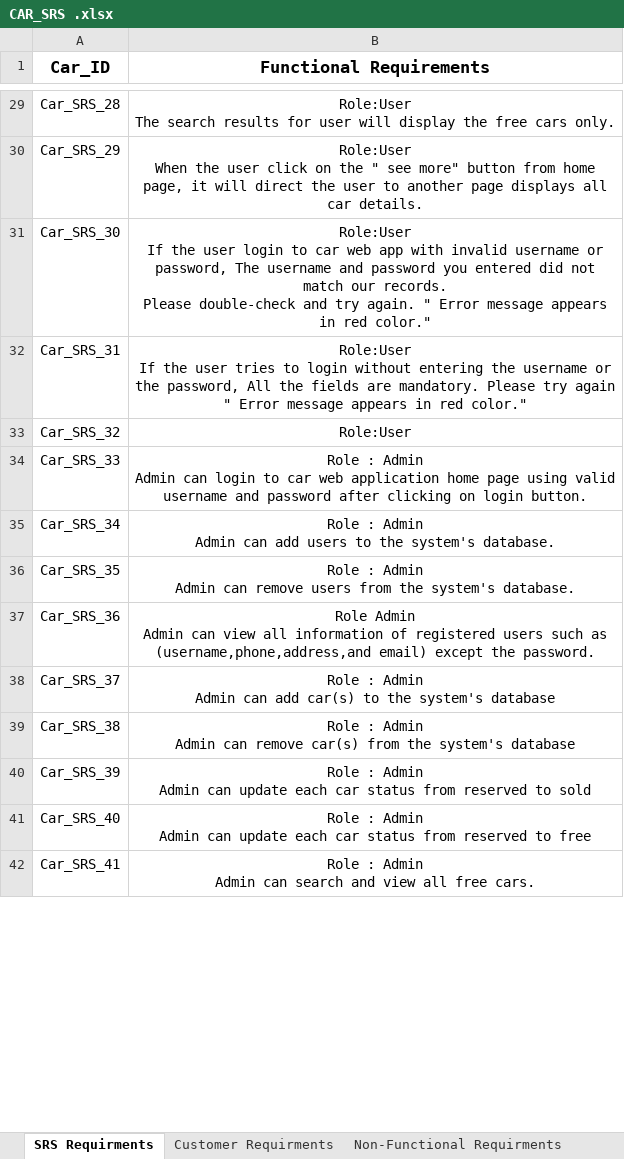
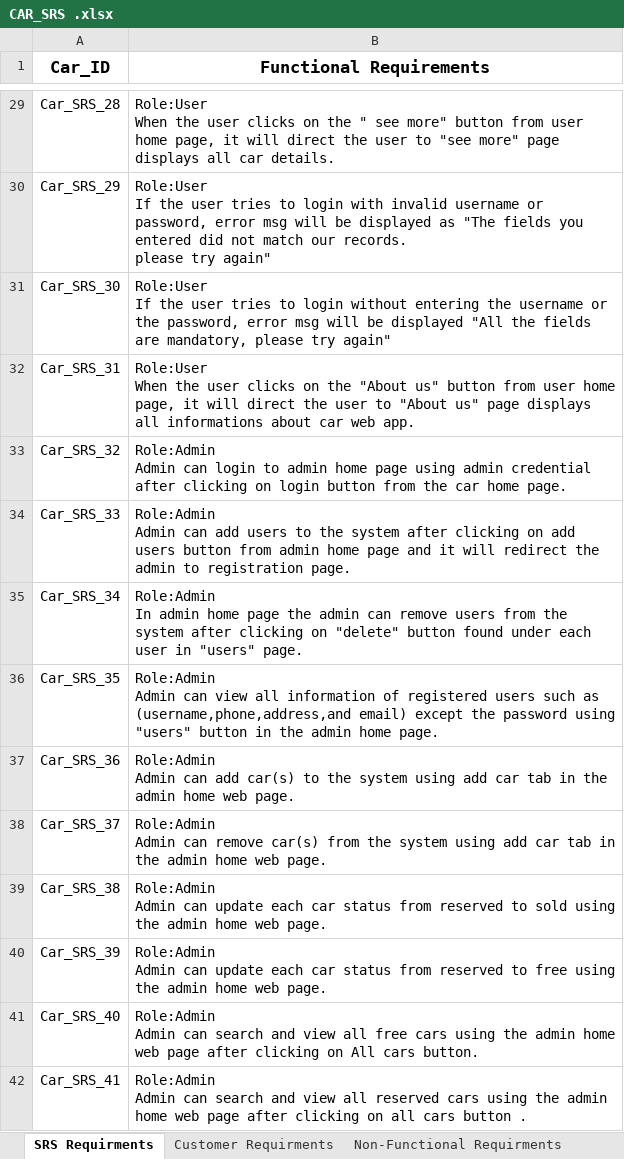
Before and after one commit to FatmaMohamedSoliman/CarPurchasing, an Excel workbook: Requirments/CAR_SRS .xlsx, sheet SRS Requirments, drawn as a sheet; only a part is shown, gaps mark what is left out; values as stored, in another font and other column widths than the file's, no borders; charts and pictures not drawn; ↵ is a line break in a cell; the diff covers the shown part only; the diff names each change by its address in the sheet, - before the commit and + after, or states it on an @@ line.

Commit message:
adding requirements

```diff
--- a/Requirments/CAR_SRS .xlsx (sheet SRS Requirments)
+++ b/Requirments/CAR_SRS .xlsx (sheet SRS Requirments)
-B29:B42 alignment: center
+B29:B42 alignment: left
-B29 (Functional Requirements): Role:User ↵ The search results for user will display the free cars only.
+B29 (Functional Requirements): Role:User ↵ When the user clicks on the " see more" button from user home page, it will direct the user to "see more" page displays all car details.
-B30 (Functional Requirements): Role:User ↵ When the user click on the " see more" button from home page, it will direct the user to another page displays all car details.
+B30 (Functional Requirements): Role:User ↵ If the user tries to login with invalid username or password, error msg will be displayed as "The fields you entered did not match our records. ↵ please try again"
-B31 (Functional Requirements): …the user login to car web app with invalid username or password, The username and password you entered did not match our records. ↵ Please double-check and try again. " Error message appears in red color."
+B31 (Functional Requirements): …the user tries to login without entering the username or the password, error msg will be displayed "All the fields are mandatory, please try again"
-B32 (Functional Requirements): Role:User ↵ If the user tries to login without entering the username or the password, All the fields are mandatory. Please try again ↵ " Error message appears in red color."
+B32 (Functional Requirements): Role:User ↵ When the user clicks on the "About us" button from user home page, it will direct the user to "About us" page displays all informations about car web app.
-B33 (Functional Requirements): Role:User
+B33 (Functional Requirements): Role:Admin ↵ Admin can login to admin home page using admin credential after clicking on login button from the car home page.
-B34 (Functional Requirements): Role : Admin ↵ Admin can login to car web application home page using valid username and password after clicking on login button.
+B34 (Functional Requirements): Role:Admin ↵ Admin can add users to the system after clicking on add users button from admin home page and it will redirect the admin to registration page.
-B35 (Functional Requirements): Role : Admin ↵ Admin can add users to the system's database.
+B35 (Functional Requirements): Role:Admin ↵ In admin home page the admin can remove users from the system after clicking on "delete" button found under each user in "users" page.
-B36 (Functional Requirements): Role : Admin ↵ Admin can remove users from the system's database.
+B36 (Functional Requirements): Role:Admin ↵ Admin can view all information of registered users such as (username,phone,address,and email) except the password using "users" button in the admin home page.
-B37 (Functional Requirements): Role Admin ↵ Admin can view all information of registered users such as (username,phone,address,and email) except the password.
+B37 (Functional Requirements): Role:Admin ↵ Admin can add car(s) to the system using add car tab in the admin home web page.
-B38 (Functional Requirements): Role : Admin ↵ Admin can add car(s) to the system's database
+B38 (Functional Requirements): Role:Admin ↵ Admin can remove car(s) from the system using add car tab in the admin home web page.
-B39 (Functional Requirements): Role : Admin ↵ Admin can remove car(s) from the system's database
+B39 (Functional Requirements): Role:Admin ↵ Admin can update each car status from reserved to sold using the admin home web page.
-B40 (Functional Requirements): Role : Admin ↵ Admin can update each car status from reserved to sold
+B40 (Functional Requirements): Role:Admin ↵ Admin can update each car status from reserved to free using the admin home web page.
-B41 (Functional Requirements): Role : Admin ↵ Admin can update each car status from reserved to free
+B41 (Functional Requirements): Role:Admin ↵ Admin can search and view all free cars using the admin home web page after clicking on All cars button.
-B42 (Functional Requirements): Role : Admin ↵ Admin can search and view all free cars.
+B42 (Functional Requirements): Role:Admin ↵ Admin can search and view all reserved cars using the admin home web page after clicking on all cars button .
```
Also changed, not shown: 6 added rows, 1 removed row, 38 edited cells and cell formats elsewhere in this sheet.
